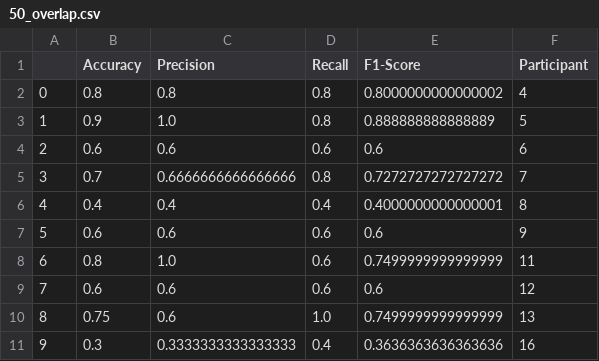
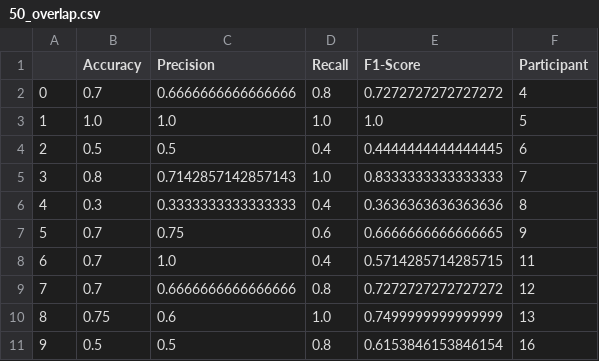
Before and after one commit to akalatz/ML-Project, a CSV file: Results/Cognitive_workload_results/Sliding_method/RF/50_overlap.csv, drawn as a sheet; only a part is shown; the diff covers the shown part only.

```diff
--- a/Results/Cognitive_workload_results/Sliding_method/RF/50_overlap.csv
+++ b/Results/Cognitive_workload_results/Sliding_method/RF/50_overlap.csv
@@ -1,11 +1,11 @@
 ,Accuracy,Precision,Recall,F1-Score,Participant
-0,0.8,0.8,0.8,0.8000000000000002,4
-1,0.9,1.0,0.8,0.888888888888889,5
-2,0.6,0.6,0.6,0.6,6
-3,0.7,0.6666666666666666,0.8,0.7272727272727272,7
-4,0.4,0.4,0.4,0.4000000000000001,8
-5,0.6,0.6,0.6,0.6,9
-6,0.8,1.0,0.6,0.7499999999999999,11
-7,0.6,0.6,0.6,0.6,12
+0,0.7,0.6666666666666666,0.8,0.7272727272727272,4
+1,1.0,1.0,1.0,1.0,5
+2,0.5,0.5,0.4,0.4444444444444445,6
+3,0.8,0.7142857142857143,1.0,0.8333333333333333,7
+4,0.3,0.3333333333333333,0.4,0.3636363636363636,8
+5,0.7,0.75,0.6,0.6666666666666665,9
+6,0.7,1.0,0.4,0.5714285714285715,11
+7,0.7,0.6666666666666666,0.8,0.7272727272727272,12
 8,0.75,0.6,1.0,0.7499999999999999,13
-9,0.3,0.3333333333333333,0.4,0.3636363636363636,16
+9,0.5,0.5,0.8,0.6153846153846154,16
```
Also changed, not shown: 28 edited cells elsewhere in this file, Results/Acute_stress_results/GAN_method/RF/no_overlap.csv, Results/Acute_stress_results/Sliding_method/RF/50_overlap.csv, 29 other files.
